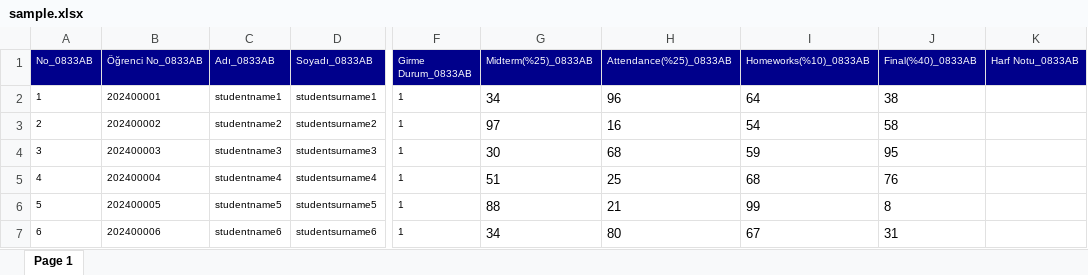
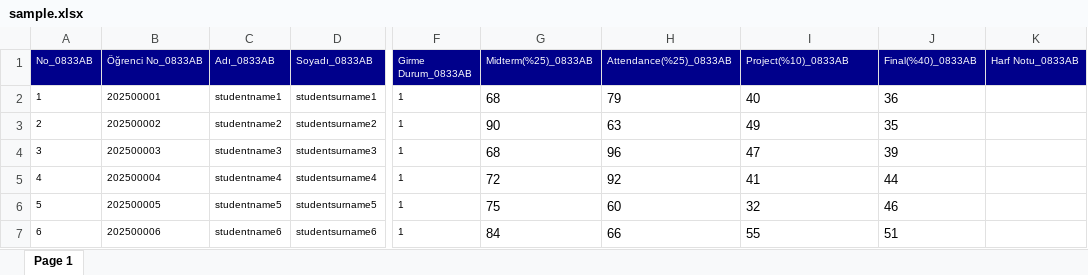
Before and after one commit to Erenimo3442/StudentEvaluationSystem, an Excel workbook: sample.xlsx, sheet Page 1, drawn as a sheet; only a part is shown, gaps mark what is left out; values as stored, in another font and other column widths than the file's, no borders; the diff covers the shown part only; the diff names each change by its address in the sheet, - before the commit and + after, or states it on an @@ line.

Commit message:
Made the data better.

```diff
--- a/sample.xlsx (sheet Page 1)
+++ b/sample.xlsx (sheet Page 1)
-I1: Homeworks(%10)_0833AB
+I1: Project(%10)_0833AB
-B2 (Öğrenci No_0833AB): 202400001
+B2 (Öğrenci No_0833AB): 202500001
-G2 (Midterm(%25)_0833AB): 34
+G2 (Midterm(%25)_0833AB): 68
-H2 (Attendance(%25)_0833AB): 96
+H2 (Attendance(%25)_0833AB): 79
-I2 (Project(%10)_0833AB): 64
+I2 (Project(%10)_0833AB): 40
-J2 (Final(%40)_0833AB): 38
+J2 (Final(%40)_0833AB): 36
-B3 (Öğrenci No_0833AB): 202400002
+B3 (Öğrenci No_0833AB): 202500002
-G3 (Midterm(%25)_0833AB): 97
+G3 (Midterm(%25)_0833AB): 90
-H3 (Attendance(%25)_0833AB): 16
+H3 (Attendance(%25)_0833AB): 63
-I3 (Project(%10)_0833AB): 54
+I3 (Project(%10)_0833AB): 49
-J3 (Final(%40)_0833AB): 58
+J3 (Final(%40)_0833AB): 35
-B4 (Öğrenci No_0833AB): 202400003
+B4 (Öğrenci No_0833AB): 202500003
-G4 (Midterm(%25)_0833AB): 30
+G4 (Midterm(%25)_0833AB): 68
-H4 (Attendance(%25)_0833AB): 68
+H4 (Attendance(%25)_0833AB): 96
-I4 (Project(%10)_0833AB): 59
+I4 (Project(%10)_0833AB): 47
-J4 (Final(%40)_0833AB): 95
+J4 (Final(%40)_0833AB): 39
-B5 (Öğrenci No_0833AB): 202400004
+B5 (Öğrenci No_0833AB): 202500004
-G5 (Midterm(%25)_0833AB): 51
+G5 (Midterm(%25)_0833AB): 72
-H5 (Attendance(%25)_0833AB): 25
+H5 (Attendance(%25)_0833AB): 92
-I5 (Project(%10)_0833AB): 68
+I5 (Project(%10)_0833AB): 41
-J5 (Final(%40)_0833AB): 76
+J5 (Final(%40)_0833AB): 44
-B6 (Öğrenci No_0833AB): 202400005
+B6 (Öğrenci No_0833AB): 202500005
-G6 (Midterm(%25)_0833AB): 88
+G6 (Midterm(%25)_0833AB): 75
-H6 (Attendance(%25)_0833AB): 21
+H6 (Attendance(%25)_0833AB): 60
-I6 (Project(%10)_0833AB): 99
+I6 (Project(%10)_0833AB): 32
-J6 (Final(%40)_0833AB): 8
+J6 (Final(%40)_0833AB): 46
-B7 (Öğrenci No_0833AB): 202400006
+B7 (Öğrenci No_0833AB): 202500006
-G7 (Midterm(%25)_0833AB): 34
+G7 (Midterm(%25)_0833AB): 84
-H7 (Attendance(%25)_0833AB): 80
+H7 (Attendance(%25)_0833AB): 66
-I7 (Project(%10)_0833AB): 67
+I7 (Project(%10)_0833AB): 55
-J7 (Final(%40)_0833AB): 31
+J7 (Final(%40)_0833AB): 51
```
Also changed, not shown: 214 edited cells elsewhere in this sheet, formulas that keep their value.
